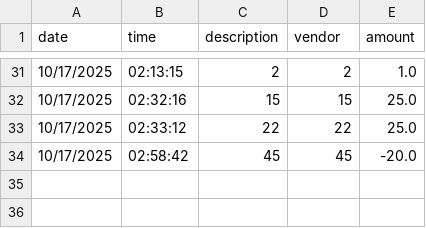
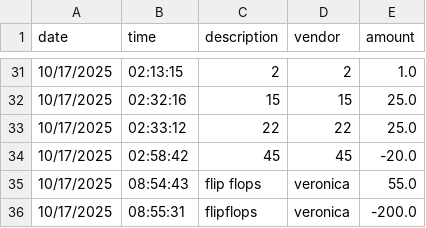
Before and after one commit to lol0chx/capstone1, a CSV file: transactions.csv, drawn as a sheet; only a part is shown, gaps mark what is left out; the diff names each change by its address in the sheet, - before the commit and + after, or states it on an @@ line.

```diff
--- a/transactions.csv
+++ b/transactions.csv
+row 35: 10/17/2025 | 08:54:43 | flip flops | veronica | 55.0
+row 36: 10/17/2025 | 08:55:31 | flipflops | veronica | -200.0
```
Also changed, not shown: 2 other files.
